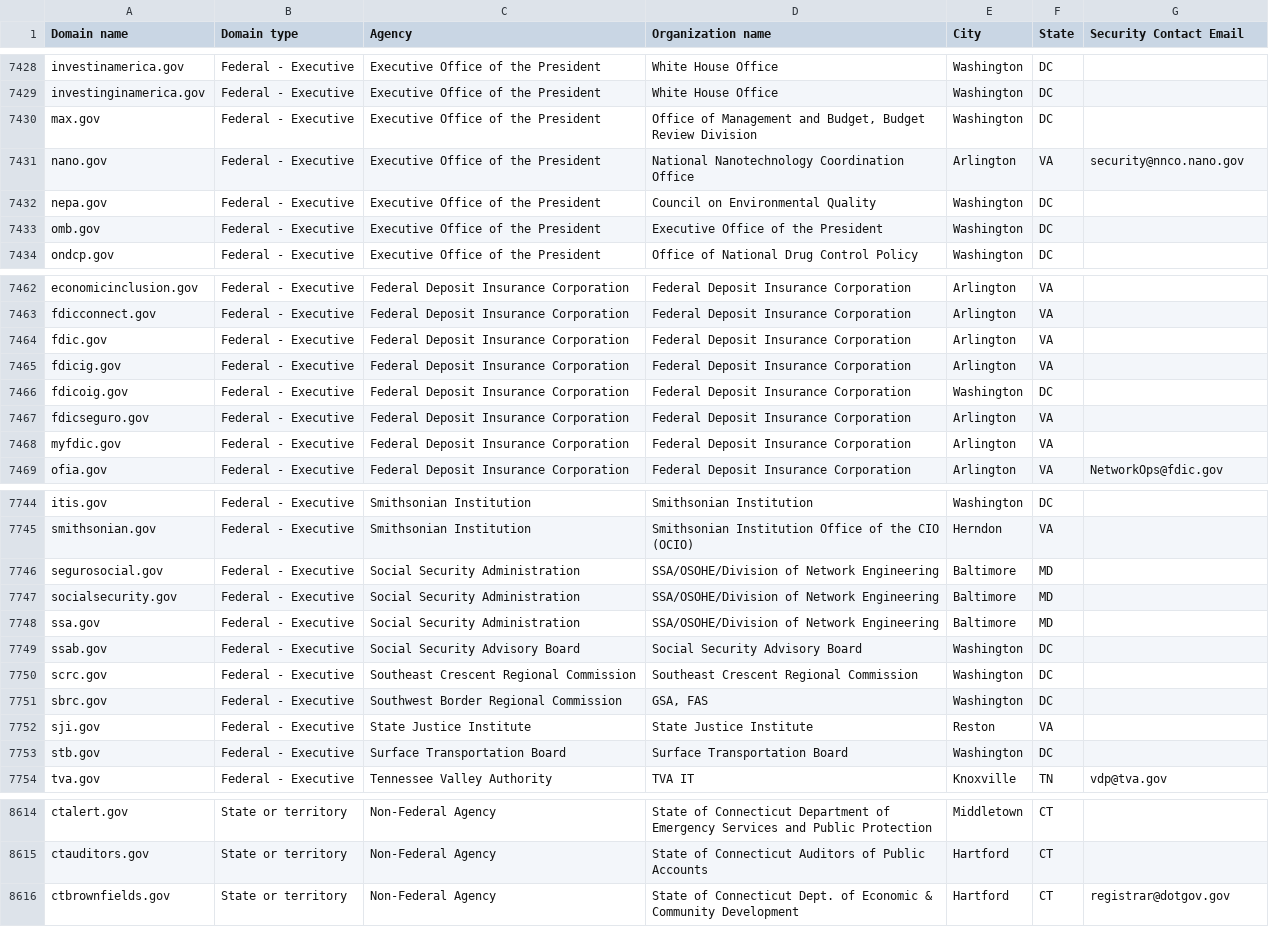
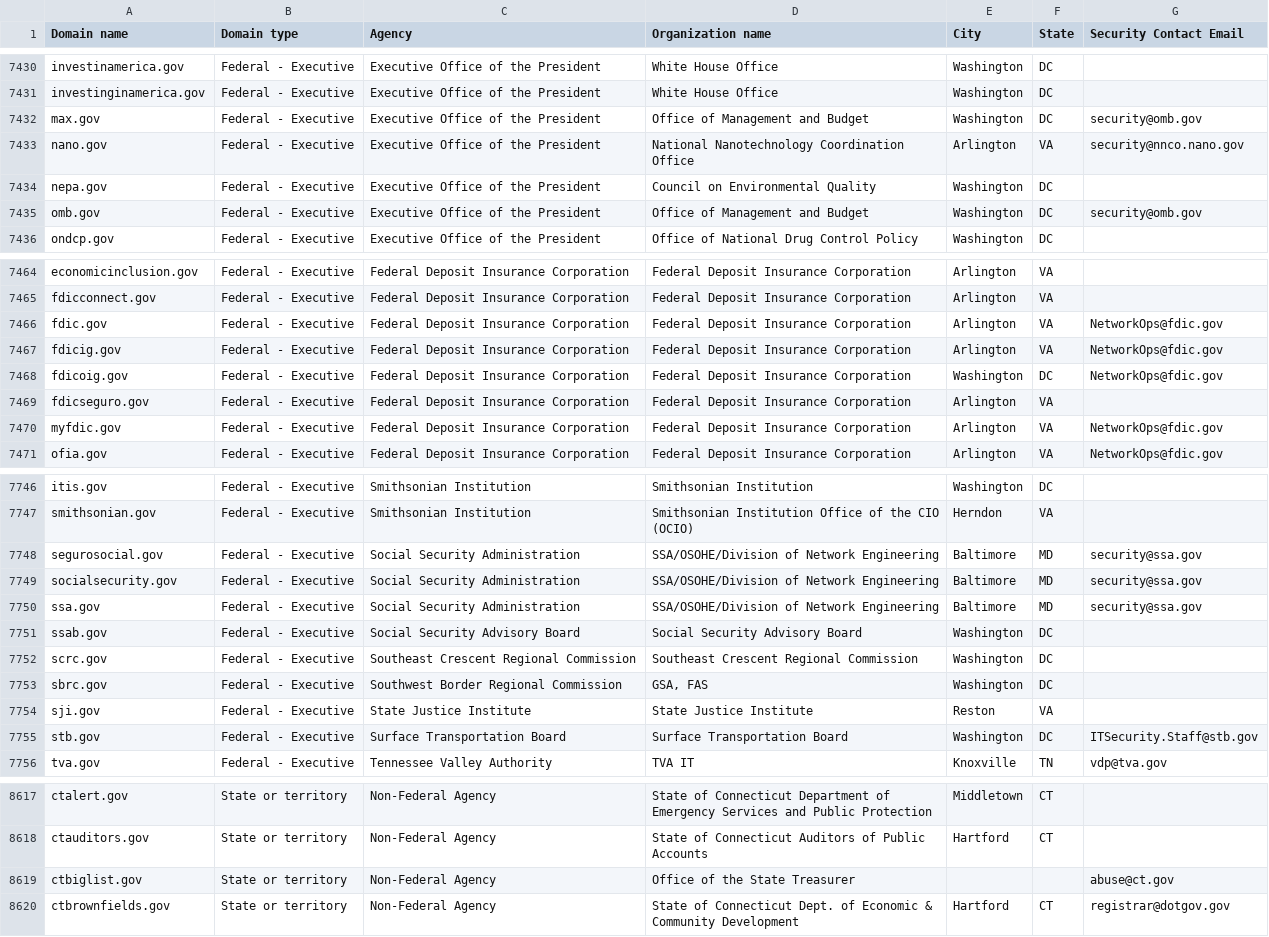
Before and after one commit to zandercymatics/dotgov-data, a CSV file: current-full.csv, drawn as a sheet; only a part is shown, gaps mark what is left out; the diff covers the shown part only.

Commit message:
Flat: latest data (2023-12-23T06:24:30.673Z) {   "date": "2023-12-23T06:24:30.673Z",   "files": [     {       "name": "current-federal.csv",       "deltaBytes": 479,       "source": "https://manage.get.gov/api/v1/get-report/current-federal"     },     {       "name": "current-full.csv",       "deltaBytes": 1476,       "source": "https://manage.get.gov/api/v1/get-report/current-full"     }   ] }

```diff
--- a/current-full.csv
+++ b/current-full.csv
@@ -7429,6 +7431,6 @@ investinamerica.gov,Federal - Executive,Executive Office of the President,White
 investinginamerica.gov,Federal - Executive,Executive Office of the President,White House Office,Washington,DC,
-max.gov,Federal - Executive,Executive Office of the President,"Office of Management and Budget, Budget Review Division",Washington,DC,
+max.gov,Federal - Executive,Executive Office of the President,Office of Management and Budget,Washington,DC,security@omb.gov
 nano.gov,Federal - Executive,Executive Office of the President,National Nanotechnology Coordination Office,Arlington,VA,security@nnco.nano.gov
 nepa.gov,Federal - Executive,Executive Office of the President,Council on Environmental Quality,Washington,DC,
-omb.gov,Federal - Executive,Executive Office of the President,Executive Office of the President,Washington,DC,
+omb.gov,Federal - Executive,Executive Office of the President,Office of Management and Budget,Washington,DC,security@omb.gov
 ondcp.gov,Federal - Executive,Executive Office of the President,Office of National Drug Control Policy,Washington,DC,
@@ -7463,7 +7465,7 @@ economicinclusion.gov,Federal - Executive,Federal Deposit Insurance Corporation,
 fdicconnect.gov,Federal - Executive,Federal Deposit Insurance Corporation,Federal Deposit Insurance Corporation,Arlington,VA,
-fdic.gov,Federal - Executive,Federal Deposit Insurance Corporation,Federal Deposit Insurance Corporation,Arlington,VA,
-fdicig.gov,Federal - Executive,Federal Deposit Insurance Corporation,Federal Deposit Insurance Corporation,Arlington,VA,
-fdicoig.gov,Federal - Executive,Federal Deposit Insurance Corporation,Federal Deposit Insurance Corporation,Washington,DC,
+fdic.gov,Federal - Executive,Federal Deposit Insurance Corporation,Federal Deposit Insurance Corporation,Arlington,VA,NetworkOps@fdic.gov
+fdicig.gov,Federal - Executive,Federal Deposit Insurance Corporation,Federal Deposit Insurance Corporation,Arlington,VA,NetworkOps@fdic.gov
+fdicoig.gov,Federal - Executive,Federal Deposit Insurance Corporation,Federal Deposit Insurance Corporation,Washington,DC,NetworkOps@fdic.gov
 fdicseguro.gov,Federal - Executive,Federal Deposit Insurance Corporation,Federal Deposit Insurance Corporation,Arlington,VA,
-myfdic.gov,Federal - Executive,Federal Deposit Insurance Corporation,Federal Deposit Insurance Corporation,Arlington,VA,
+myfdic.gov,Federal - Executive,Federal Deposit Insurance Corporation,Federal Deposit Insurance Corporation,Arlington,VA,NetworkOps@fdic.gov
 ofia.gov,Federal - Executive,Federal Deposit Insurance Corporation,Federal Deposit Insurance Corporation,Arlington,VA,NetworkOps@fdic.gov
@@ -7745,5 +7747,5 @@ itis.gov,Federal - Executive,Smithsonian Institution,Smithsonian Institution,Was
 smithsonian.gov,Federal - Executive,Smithsonian Institution,Smithsonian Institution Office of the CIO (OCIO),Herndon,VA,
-segurosocial.gov,Federal - Executive,Social Security Administration,SSA/OSOHE/Division of Network Engineering ,Baltimore,MD,
-socialsecurity.gov,Federal - Executive,Social Security Administration,SSA/OSOHE/Division of Network Engineering,Baltimore,MD,
-ssa.gov,Federal - Executive,Social Security Administration,SSA/OSOHE/Division of Network Engineering,Baltimore,MD,
+segurosocial.gov,Federal - Executive,Social Security Administration,SSA/OSOHE/Division of Network Engineering ,Baltimore,MD,security@ssa.gov
+socialsecurity.gov,Federal - Executive,Social Security Administration,SSA/OSOHE/Division of Network Engineering,Baltimore,MD,security@ssa.gov
+ssa.gov,Federal - Executive,Social Security Administration,SSA/OSOHE/Division of Network Engineering,Baltimore,MD,security@ssa.gov
 ssab.gov,Federal - Executive,Social Security Advisory Board,Social Security Advisory Board,Washington,DC,
@@ -7752,3 +7754,3 @@ sbrc.gov,Federal - Executive,Southwest Border Regional Commission,"GSA, FAS",Was
 sji.gov,Federal - Executive,State Justice Institute,State Justice Institute,Reston,VA,
-stb.gov,Federal - Executive,Surface Transportation Board,Surface Transportation Board,Washington,DC,
+stb.gov,Federal - Executive,Surface Transportation Board,Surface Transportation Board,Washington,DC,ITSecurity.Staff@stb.gov
 tva.gov,Federal - Executive,Tennessee Valley Authority,TVA IT,Knoxville,TN,vdp@tva.gov
@@ -8615,2 +8618,3 @@ ctalert.gov,State or territory,Non-Federal Agency,State of Connecticut Departmen
 ctauditors.gov,State or territory,Non-Federal Agency,State of Connecticut Auditors of Public Accounts,Hartford,CT,
+ctbiglist.gov,State or territory,Non-Federal Agency,Office of the State Treasurer,,,abuse@ct.gov
 ctbrownfields.gov,State or territory,Non-Federal Agency,State of Connecticut Dept. of Economic & Community Development,Hartford,CT,registrar@dotgov.gov
```
Also changed, not shown: 4 added rows, 1 removed row and 50 edited cells elsewhere in this file, current-federal.csv.
